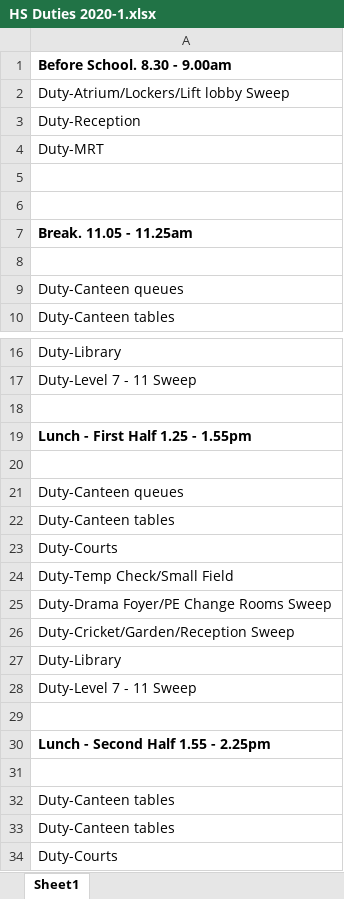
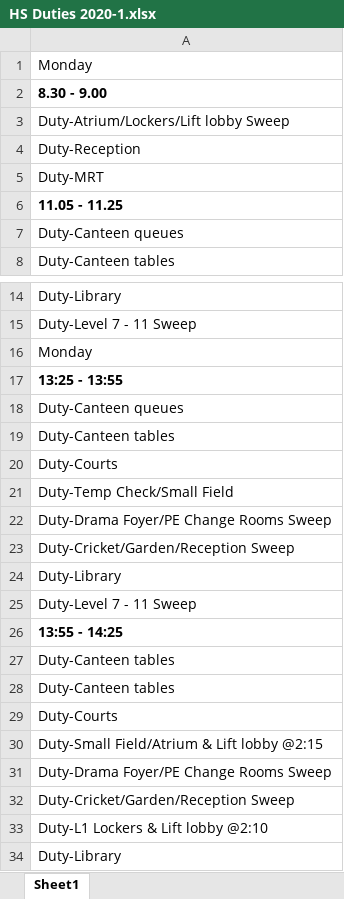
Before and after one commit to adityaharish218/Computer-Science-IA, an Excel workbook: HS Duties 2020-1.xlsx, sheet Sheet1, drawn as a sheet; only a part is shown, gaps mark what is left out; the shorter side is filled out with more unchanged rows; values as stored, in another font and other column widths than the file's, no borders; removed rows and columns are numbered as before the commit, all else as after; the diff covers the shown part only; the diff names each change by its address in the sheet, - before the commit and + after, or states it on an @@ line.

```diff
--- a/HS Duties 2020-1.xlsx (sheet Sheet1)
+++ b/HS Duties 2020-1.xlsx (sheet Sheet1)
-A1: Before School. 8.30 - 9.00am
+A1: Monday
-A1 bold: on
+A1 bold: off
+row 2: 8.30 - 9.00
-row 5: (empty)
-row 6: (empty)
-A6: Break. 11.05 - 11.25am
+A6: 11.05 - 11.25
-row 8: (empty)
-A16: (empty)
+A16: Monday
-A17: Lunch - First Half 1.25 - 1.55pm
+A17: 13:25 - 13:55
-row 20: (empty)
-row 29: (empty)
-A26: Lunch - Second Half 1.55 - 2.25pm
+A26: 13:55 - 14:25
-row 31: (empty)
```
Also changed, not shown: 171 added rows, 1 edited cell and cell formats elsewhere in this sheet, 1 other file.
